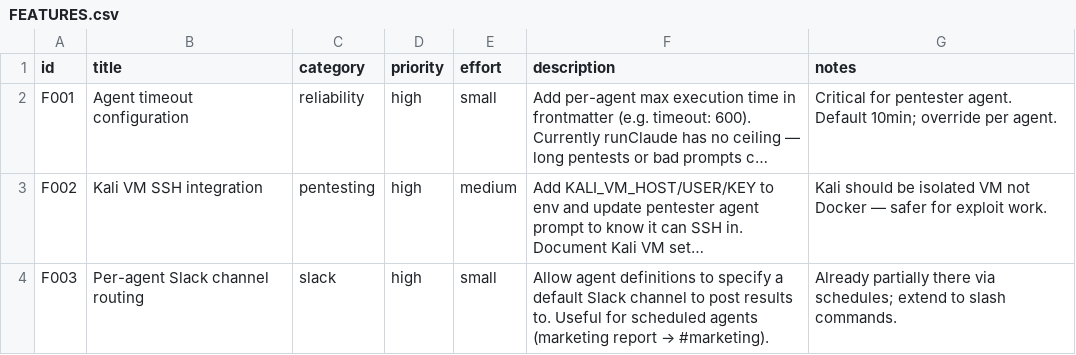
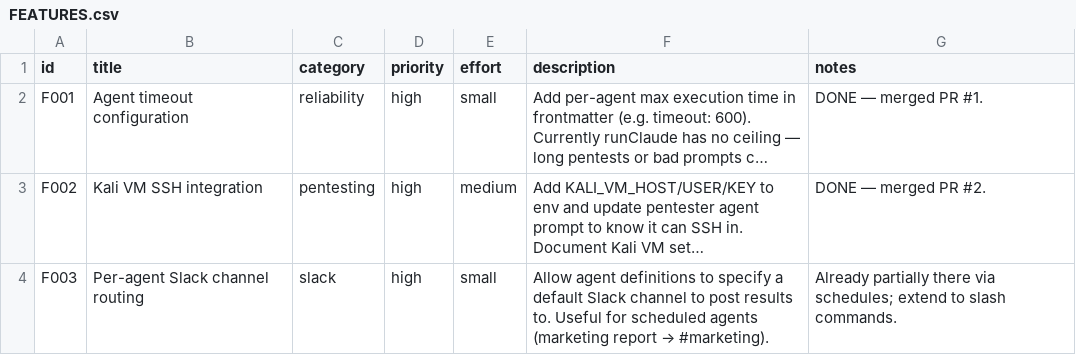
Before and after one commit to codephilip/winston, a CSV file: docs/FEATURES.csv, drawn as a sheet; only a part is shown; long unchanged cells end in …; the diff covers the shown part only; the diff names each change by its address in the sheet, - before the commit and + after, or states it on an @@ line.

```diff
--- a/docs/FEATURES.csv
+++ b/docs/FEATURES.csv
-G2 (notes): Critical for pentester agent. Default 10min; override per agent.
+G2 (notes): DONE — merged PR #1.
-G3 (notes): Kali should be isolated VM not Docker — safer for exploit work.
+G3 (notes): DONE — merged PR #2.
```
Also changed, not shown: 1 added row and 3 edited cells elsewhere in this file, 1 other file.
